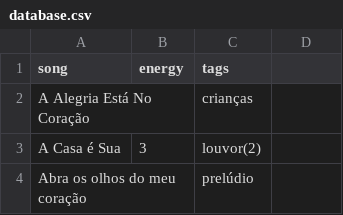
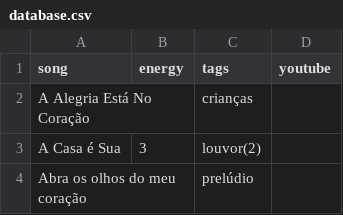
Before and after one commit to fabiofranco85/setlist-generator, a CSV file: database.csv, drawn as a sheet; only a part is shown.

```diff
--- a/database.csv
+++ b/database.csv
@@ -1,2 +1,2 @@
-song;energy;tags
+song;energy;tags;youtube
 A Alegria Está No Coração;"";crianças
```
Also changed, not shown: 14 other files.
